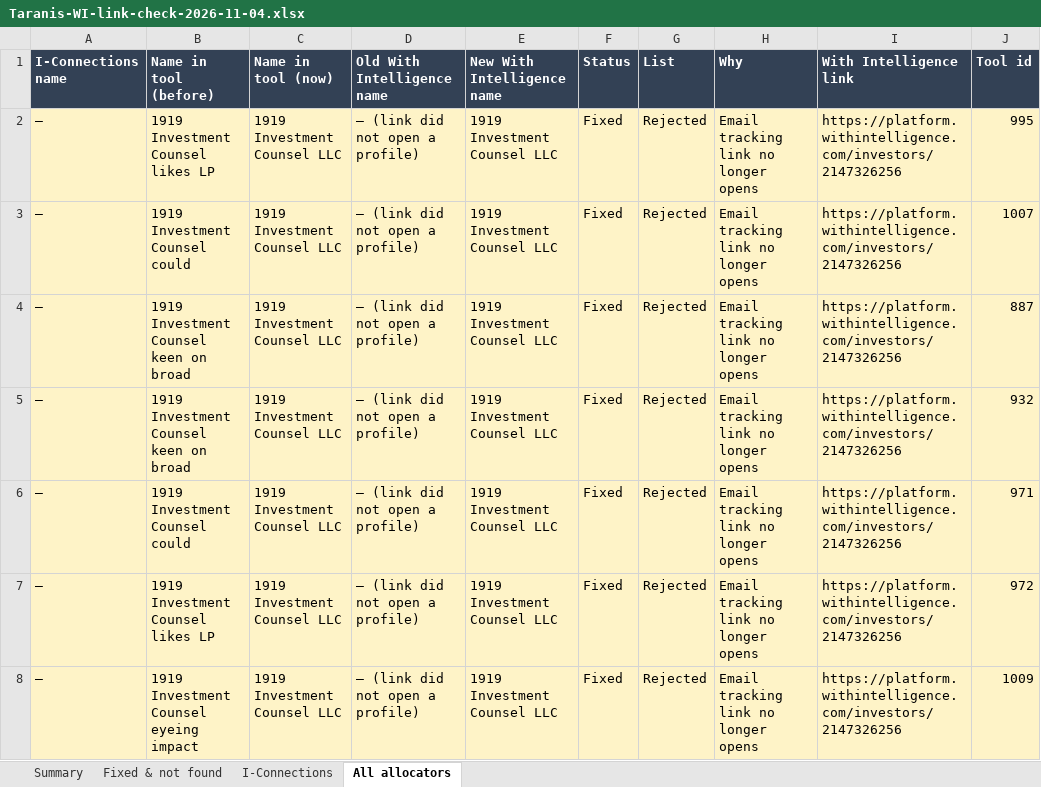
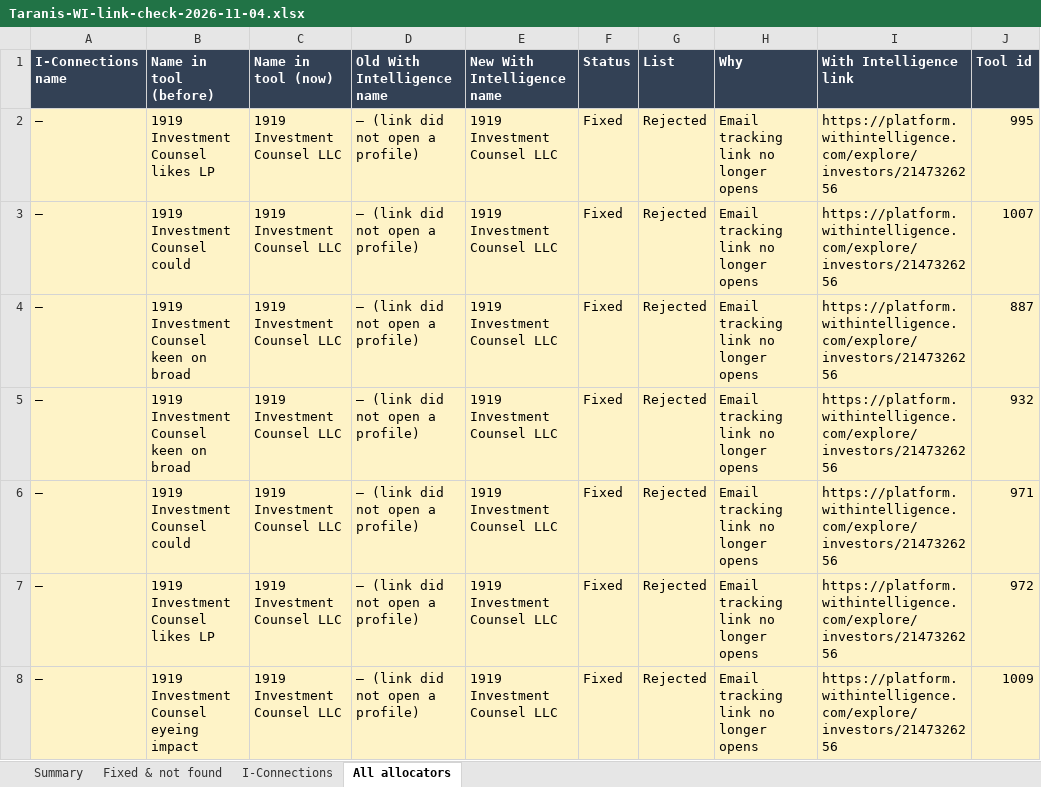
Before and after one commit to nadaoabdullah2000-jpg/taranis-console, an Excel workbook: Taranis-WI-link-check-2026-11-04.xlsx, sheet All allocators, drawn as a sheet; only a part is shown; values as stored, in another font and other column widths than the file's, no borders; the diff covers the shown part only; the diff names each change by its address in the sheet, - before the commit and + after, or states it on an @@ line.

```diff
--- a/Taranis-WI-link-check-2026-11-04.xlsx (sheet All allocators)
+++ b/Taranis-WI-link-check-2026-11-04.xlsx (sheet All allocators)
-I2:I8 (With Intelligence link): https://platform.withintelligence.com/investors/2147326256
+I2:I8 (With Intelligence link): https://platform.withintelligence.com/explore/investors/2147326256
```
Also changed, not shown: 217 edited cells elsewhere in this sheet, sheet I-Connections, sheet Fixed & not found, 1 other file.
